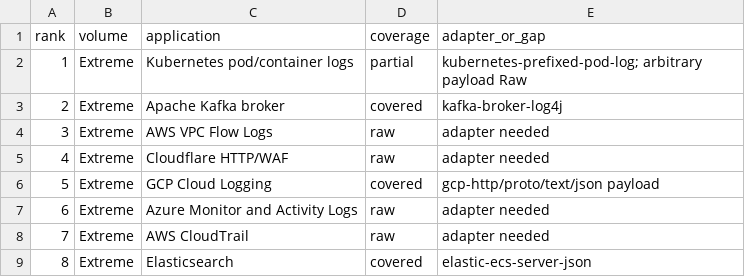
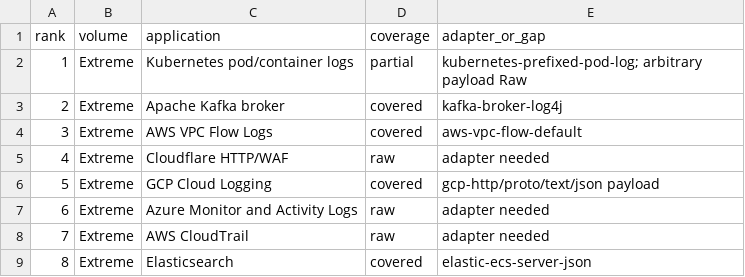
Before and after one commit to Freeman4848/Error-Examiner, a CSV file: parser-catalog/application-log-top100.csv, drawn as a sheet; only a part is shown.

Commit message:
Add delimited log DSL and VPC flow schema

```diff
--- a/parser-catalog/application-log-top100.csv
+++ b/parser-catalog/application-log-top100.csv
@@ -3,3 +3,3 @@ rank,volume,application,coverage,adapter_or_gap
 2,Extreme,Apache Kafka broker,covered,kafka-broker-log4j
-3,Extreme,AWS VPC Flow Logs,raw,adapter needed
+3,Extreme,AWS VPC Flow Logs,covered,aws-vpc-flow-default
 4,Extreme,Cloudflare HTTP/WAF,raw,adapter needed
```
Also changed, not shown: 9 other files.
